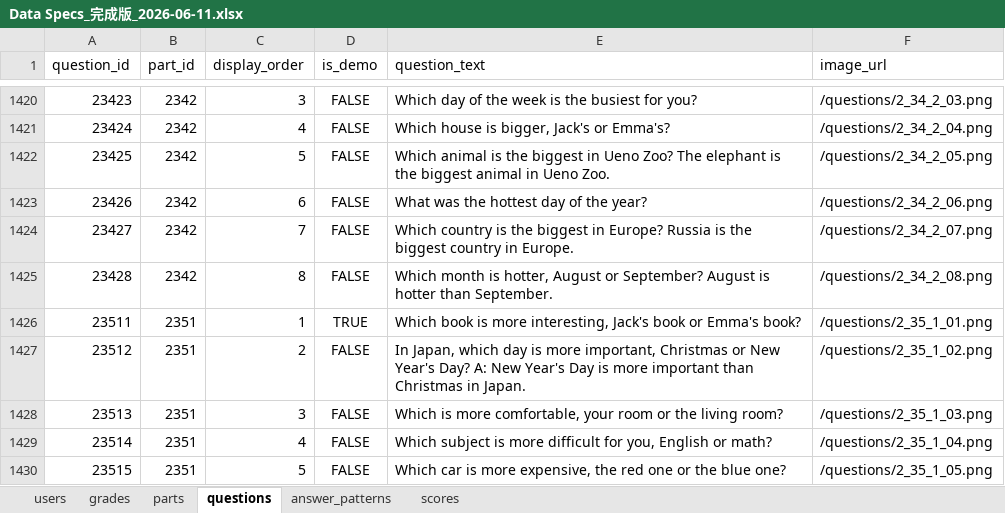
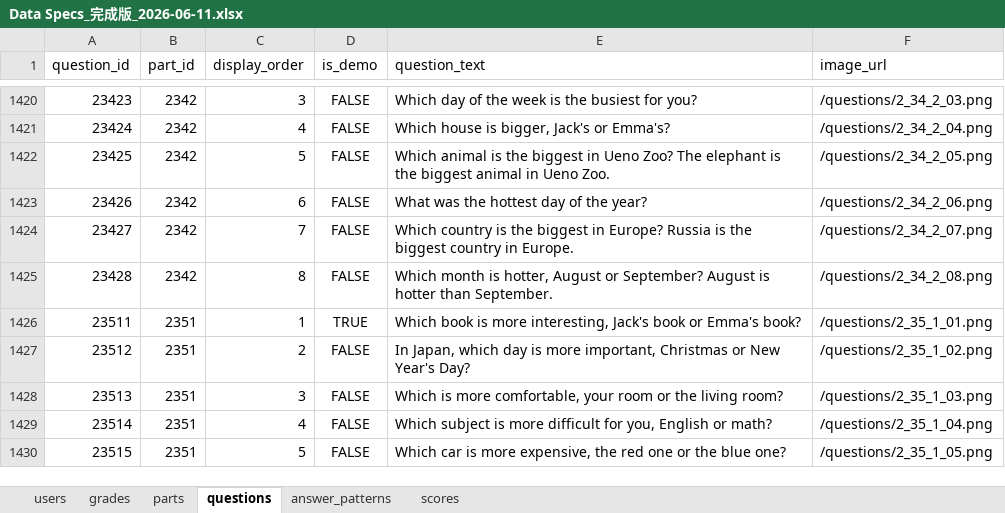
Before and after one commit to ryojundodgersblue/InvaderGameEnglish, an Excel workbook: outputs/Data Specs_完成版_2026-06-11.xlsx, sheet questions, drawn as a sheet; only a part is shown, gaps mark what is left out; values as stored, in another font and other column widths than the file's, no borders; the diff names each change by its address in the sheet, - before the commit and + after, or states it on an @@ line.

Commit message:
fix(scripts): 「Q?(改行)A: 解答」形式の修正依頼をペアとして解釈 (2-35-1-2)
- row314の問題文修正が問題文に解答ごと混入していた問題を修正
- 23512: Q「In Japan, which day is more important...」/ A「New Year's Day is more important...」に分離
- データ再生成(applied 833→834)・整合性チェック合格

```diff
--- a/outputs/Data Specs_完成版_2026-06-11.xlsx (sheet questions)
+++ b/outputs/Data Specs_完成版_2026-06-11.xlsx (sheet questions)
-E1427 (question_text): …Year's Day? A: New Year's Day is more important than Christmas in Japan.
+E1427 (question_text): …Year's Day?
```
Also changed, not shown: sheet answer_patterns, 5 other files.
